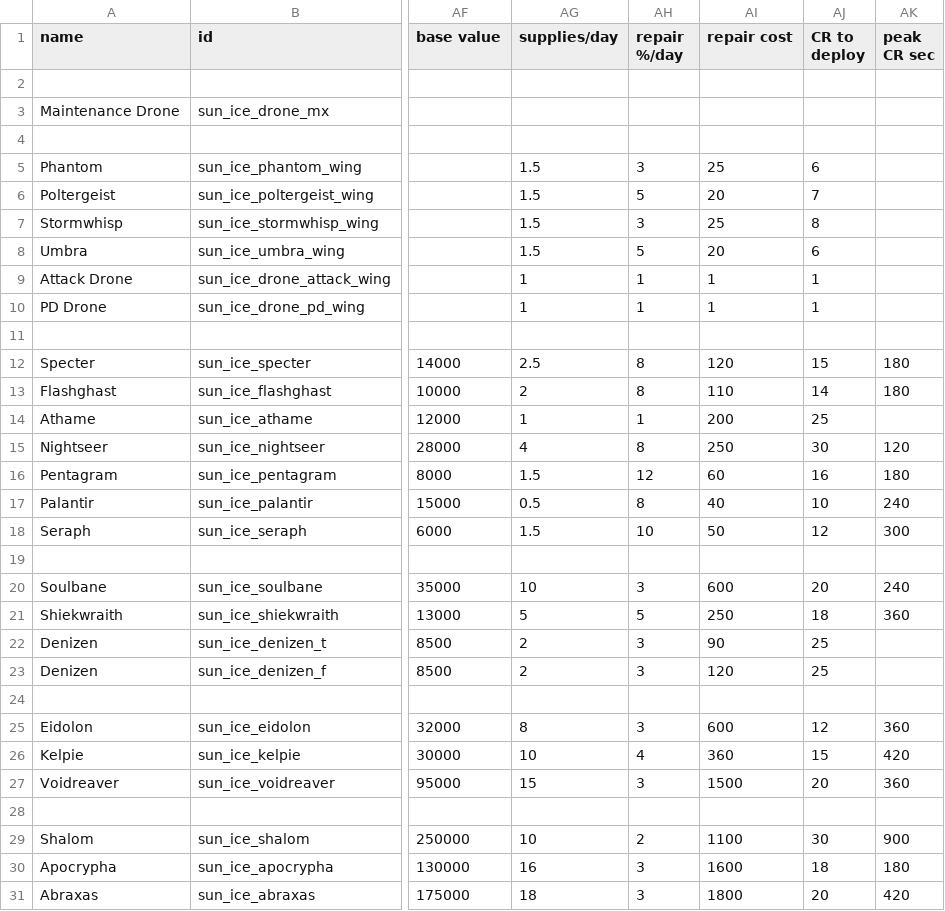
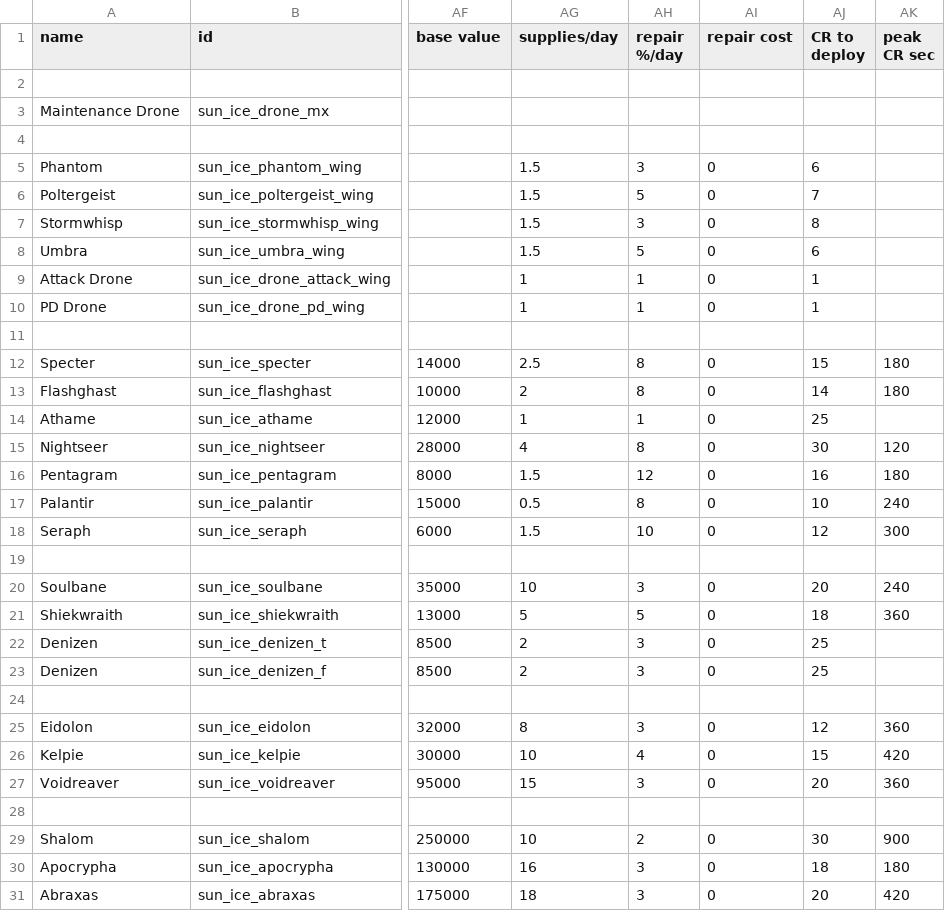
Before and after one commit to NateNBJ/IdoneusCitadelExiles, a CSV file: data/hulls/ship_data.csv, drawn as a sheet; only a part is shown, gaps mark what is left out; the diff names each change by its address in the sheet, - before the commit and + after, or states it on an @@ line.

```diff
--- a/data/hulls/ship_data.csv
+++ b/data/hulls/ship_data.csv
-AI5 (repair cost): 25
+AI5 (repair cost): 0
-AI6 (repair cost): 20
+AI6 (repair cost): 0
-AI7 (repair cost): 25
+AI7 (repair cost): 0
-AI8 (repair cost): 20
+AI8 (repair cost): 0
-AI9:AI10 (repair cost): 1
+AI9:AI10 (repair cost): 0
-AI12 (repair cost): 120
+AI12 (repair cost): 0
-AI13 (repair cost): 110
+AI13 (repair cost): 0
-AI14 (repair cost): 200
+AI14 (repair cost): 0
-AI15 (repair cost): 250
+AI15 (repair cost): 0
-AI16 (repair cost): 60
+AI16 (repair cost): 0
-AI17 (repair cost): 40
+AI17 (repair cost): 0
-AI18 (repair cost): 50
+AI18 (repair cost): 0
-AI20 (repair cost): 600
+AI20 (repair cost): 0
-AI21 (repair cost): 250
+AI21 (repair cost): 0
-AI22 (repair cost): 90
+AI22 (repair cost): 0
-AI23 (repair cost): 120
+AI23 (repair cost): 0
-AI25 (repair cost): 600
+AI25 (repair cost): 0
-AI26 (repair cost): 360
+AI26 (repair cost): 0
-AI27 (repair cost): 1500
+AI27 (repair cost): 0
-AI29 (repair cost): 1100
+AI29 (repair cost): 0
-AI30 (repair cost): 1600
+AI30 (repair cost): 0
-AI31 (repair cost): 1800
+AI31 (repair cost): 0
```
Also changed, not shown: data/weapons/weapon_data.csv, 21 other files.
